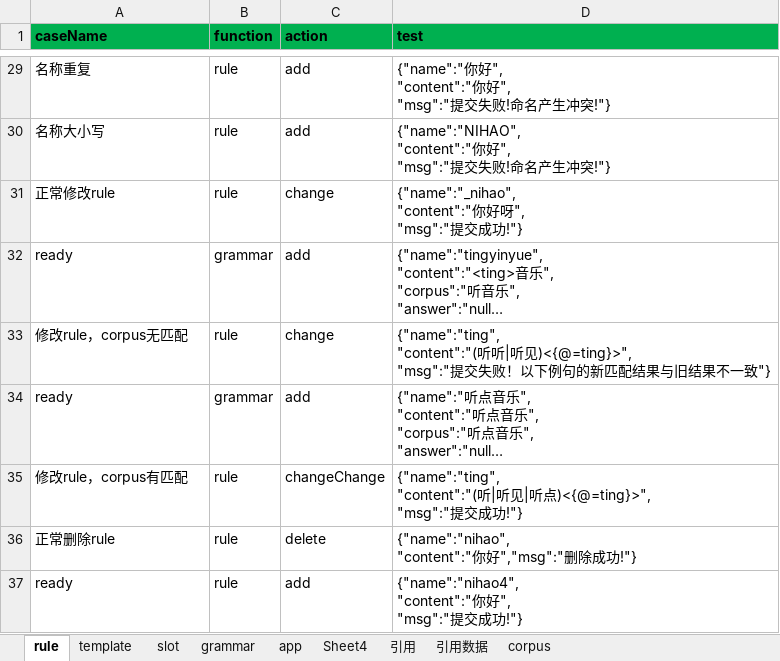
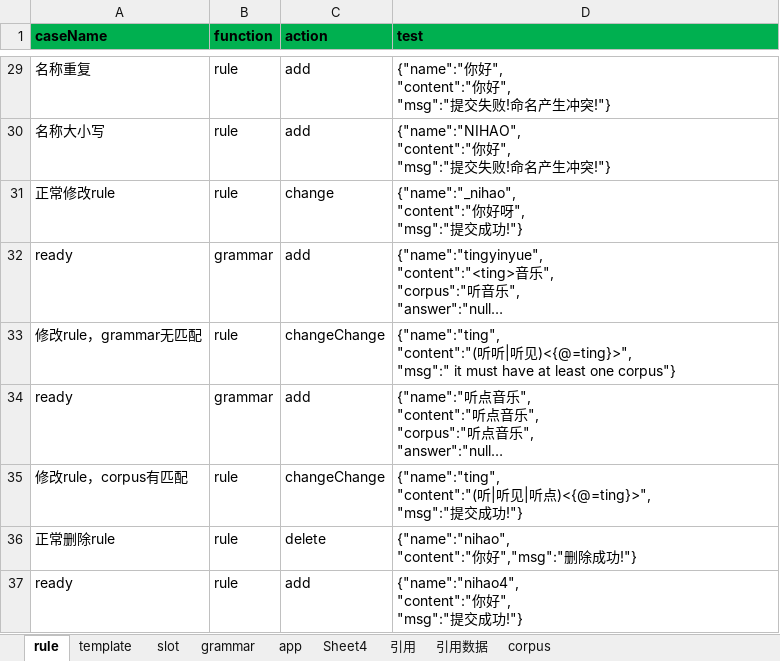
Before and after one commit to spencerluo/grammar, an Excel workbook: config/grammar.xlsx, sheet rule, drawn as a sheet; only a part is shown, gaps mark what is left out; long unchanged cells end in …; values as stored, in another font and other column widths than the file's, no borders; removed rows and columns are numbered as before the commit, all else as after; ↵ is a line break in a cell; the diff names each change by its address in the sheet, - before the commit and + after, or states it on an @@ line.

```diff
--- a/config/grammar.xlsx (sheet rule)
+++ b/config/grammar.xlsx (sheet rule)
-row 33: 修改rule，corpus无匹配 | rule | change | {"name":"ting", ↵ "content":"(听听|听见)<{@=ting}>", ↵ "msg":"提交失败！以下例句的新匹配结果与旧结果不一致"}
+row 33: 修改rule，grammar无匹配 | rule | changeChange | {"name":"ting", ↵ "content":"(听听|听见)<{@=ting}>", ↵ "msg":" it must have at least one corpus"}
```
Also changed, not shown: sheet app, sheet grammar, sheet template, sheet slot, sheet Sheet4, sheet 引用, 14 other files.
